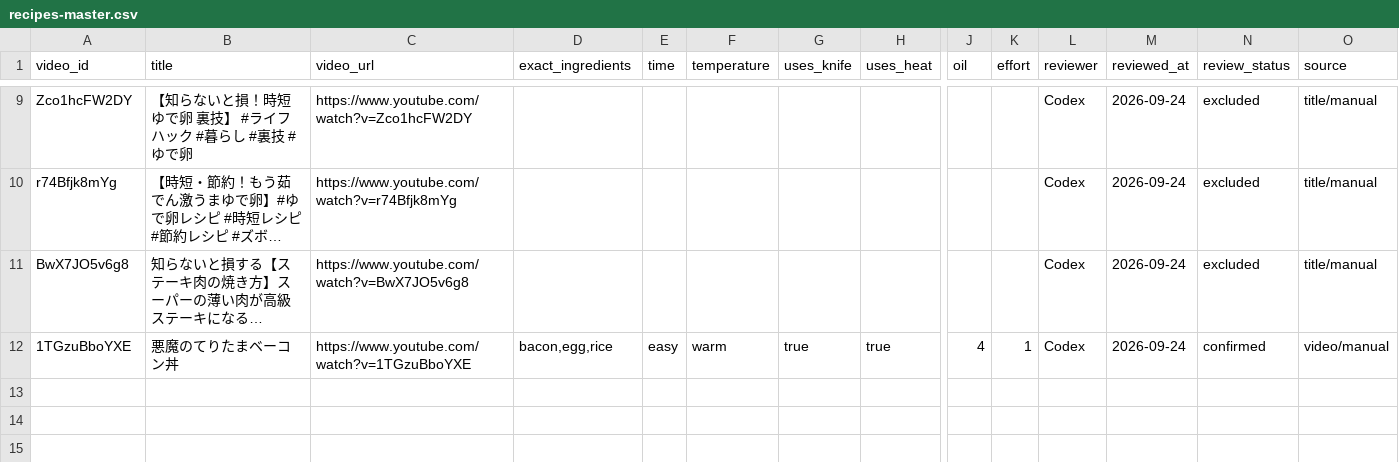
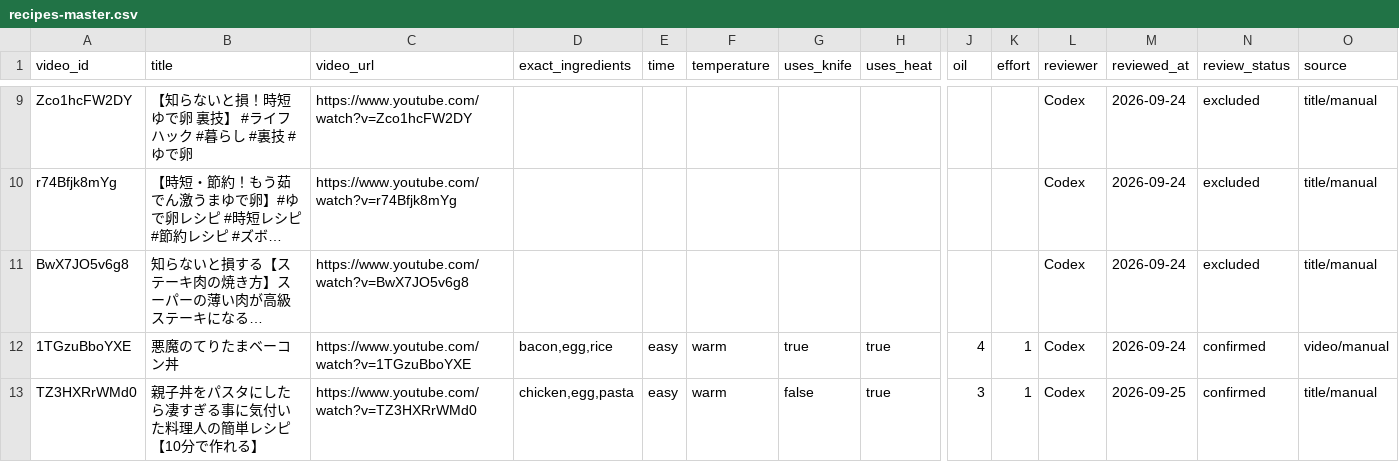
Before and after one commit to toothonigawara/recipe-recommendation, a CSV file: data/recipes-master.csv, drawn as a sheet; only a part is shown, gaps mark what is left out; long unchanged cells end in …; rows hold the shown columns only; the diff names each change by its address in the sheet, - before the commit and + after, or states it on an @@ line.

```diff
--- a/data/recipes-master.csv
+++ b/data/recipes-master.csv
+row 13: TZ3HXRrWMd0 | 親子丼をパスタにしたら凄すぎる事に気付いた料理人の簡単レシピ【10分で作れる】 | https://www.youtube.com/watch?v=TZ3HXRrWMd0 | chicken,egg,pasta | easy | warm | false | true | 3 | 1 | Codex | 2026-09-25 | confirmed | title/manual
```
Also changed, not shown: data/1000件料理レシピ.csv, 8 other files.
